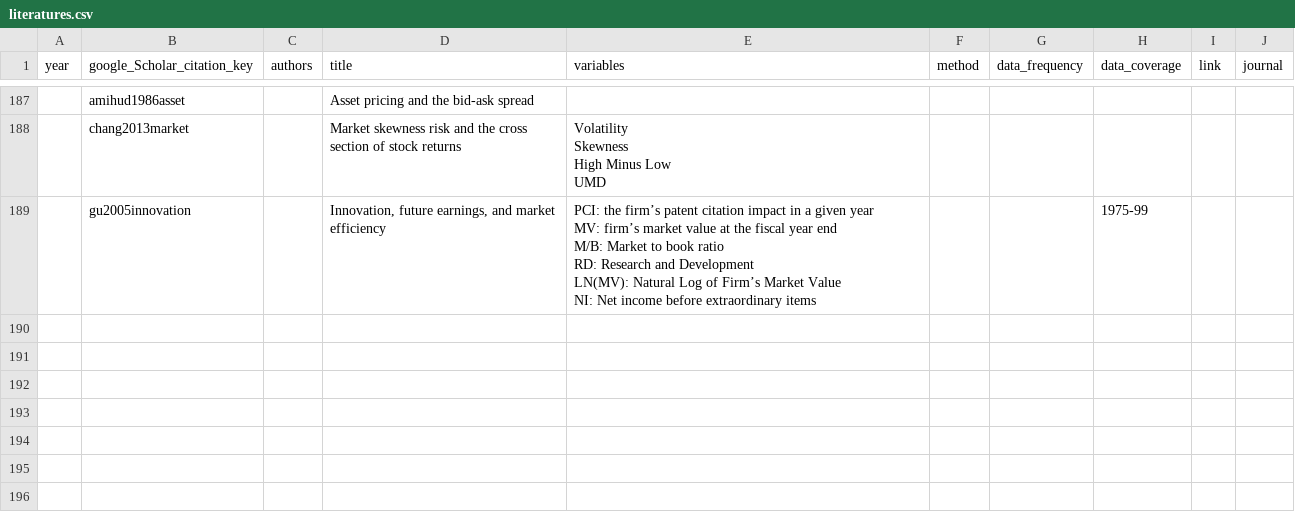
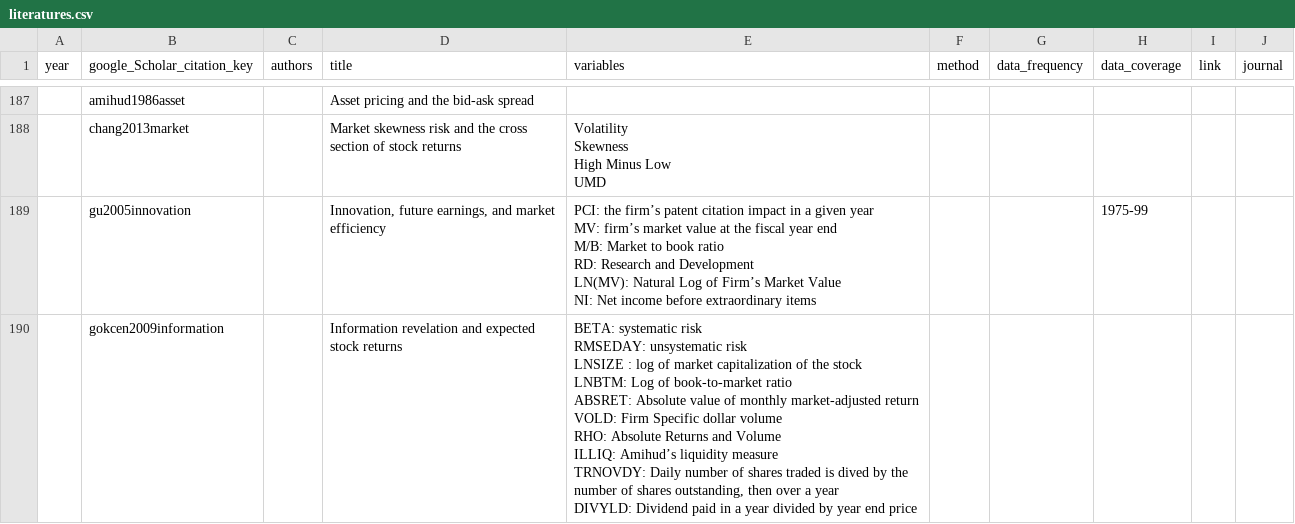
Before and after one commit to krishpn/financialanomalies, a CSV file: literatures.csv, drawn as a sheet; only a part is shown, gaps mark what is left out; ↵ is a line break in a cell; the diff names each change by its address in the sheet, - before the commit and + after, or states it on an @@ line.

```diff
--- a/literatures.csv
+++ b/literatures.csv
+row 190:  | gokcen2009information |  | Information revelation and expected stock returns | BETA: systematic risk ↵ RMSEDAY: unsystematic risk ↵ LNSIZE : log of market capitalization of the stock ↵ LNBTM: Log of book-to-market ratio ↵ ABSRET: Absolute value of monthly market-adjusted return ↵ VOLD: Firm Specific dollar volume ↵ RHO: Absolute Returns and Volume ↵ ILLIQ: Amihud’s liquidity measure ↵ TRNOVDY: Daily number of shares traded is dived by the number of shares outstanding, then over a year ↵ DIVYLD: Dividend paid in a year divided by year end price
```
Also changed, not shown: 3 other files.
